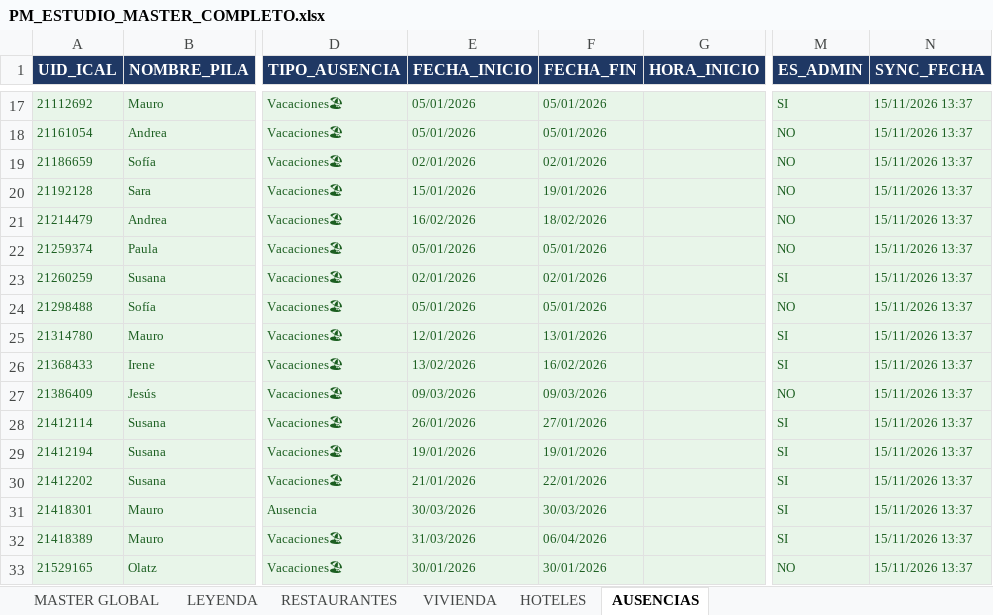
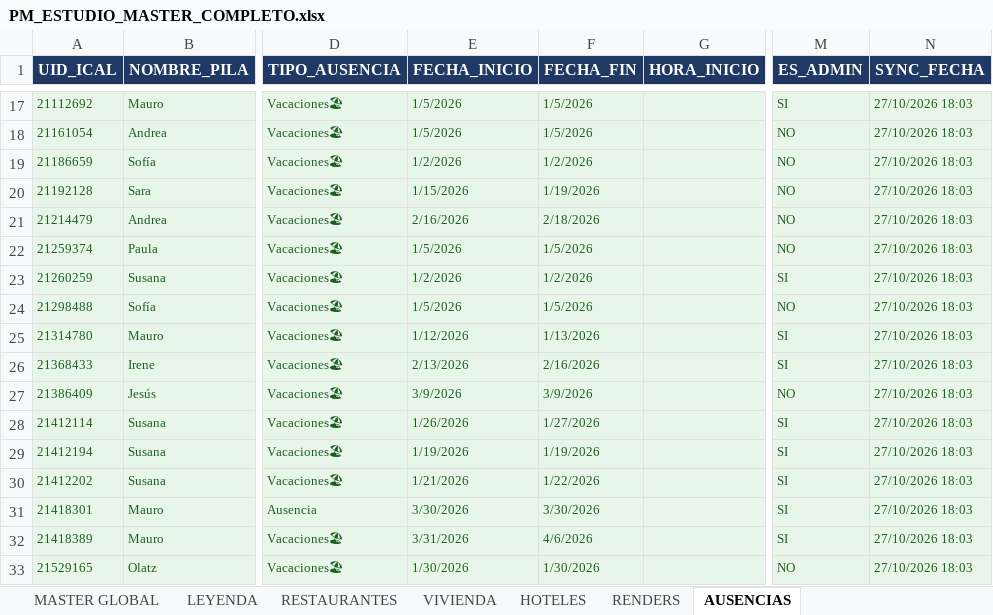
Before and after one commit to javierjimenezcisneros-create/apds-pm-estudio, an Excel workbook: PM_ESTUDIO_MASTER_COMPLETO.xlsx, sheet AUSENCIAS, drawn as a sheet; only a part is shown, gaps mark what is left out; values as stored, in another font and other column widths than the file's, no borders; the diff covers the shown part only; the diff names each change by its address in the sheet, - before the commit and + after, or states it on an @@ line.

```diff
--- a/PM_ESTUDIO_MASTER_COMPLETO.xlsx (sheet AUSENCIAS)
+++ b/PM_ESTUDIO_MASTER_COMPLETO.xlsx (sheet AUSENCIAS)
+sheet tab: RENDERS
-E17:E18 (FECHA_INICIO): 05/01/2026
+E17:E18 (FECHA_INICIO): 1/5/2026
-F17:F18 (FECHA_FIN): 05/01/2026
+F17:F18 (FECHA_FIN): 1/5/2026
-N17:N33 (SYNC_FECHA): 15/11/2026 13:37
+N17:N33 (SYNC_FECHA): 27/10/2026 18:03
-E19 (FECHA_INICIO): 02/01/2026
+E19 (FECHA_INICIO): 1/2/2026
-F19 (FECHA_FIN): 02/01/2026
+F19 (FECHA_FIN): 1/2/2026
-E20 (FECHA_INICIO): 15/01/2026
+E20 (FECHA_INICIO): 1/15/2026
-F20 (FECHA_FIN): 19/01/2026
+F20 (FECHA_FIN): 1/19/2026
-E21 (FECHA_INICIO): 16/02/2026
+E21 (FECHA_INICIO): 2/16/2026
-F21 (FECHA_FIN): 18/02/2026
+F21 (FECHA_FIN): 2/18/2026
-E22 (FECHA_INICIO): 05/01/2026
+E22 (FECHA_INICIO): 1/5/2026
-F22 (FECHA_FIN): 05/01/2026
+F22 (FECHA_FIN): 1/5/2026
-E23 (FECHA_INICIO): 02/01/2026
+E23 (FECHA_INICIO): 1/2/2026
-F23 (FECHA_FIN): 02/01/2026
+F23 (FECHA_FIN): 1/2/2026
-E24 (FECHA_INICIO): 05/01/2026
+E24 (FECHA_INICIO): 1/5/2026
-F24 (FECHA_FIN): 05/01/2026
+F24 (FECHA_FIN): 1/5/2026
-E25 (FECHA_INICIO): 12/01/2026
+E25 (FECHA_INICIO): 1/12/2026
-F25 (FECHA_FIN): 13/01/2026
+F25 (FECHA_FIN): 1/13/2026
-E26 (FECHA_INICIO): 13/02/2026
+E26 (FECHA_INICIO): 2/13/2026
-F26 (FECHA_FIN): 16/02/2026
+F26 (FECHA_FIN): 2/16/2026
-E27 (FECHA_INICIO): 09/03/2026
+E27 (FECHA_INICIO): 3/9/2026
-F27 (FECHA_FIN): 09/03/2026
+F27 (FECHA_FIN): 3/9/2026
-E28 (FECHA_INICIO): 26/01/2026
+E28 (FECHA_INICIO): 1/26/2026
-F28 (FECHA_FIN): 27/01/2026
+F28 (FECHA_FIN): 1/27/2026
-E29 (FECHA_INICIO): 19/01/2026
+E29 (FECHA_INICIO): 1/19/2026
-F29 (FECHA_FIN): 19/01/2026
+F29 (FECHA_FIN): 1/19/2026
-E30 (FECHA_INICIO): 21/01/2026
+E30 (FECHA_INICIO): 1/21/2026
-F30 (FECHA_FIN): 22/01/2026
+F30 (FECHA_FIN): 1/22/2026
-E31 (FECHA_INICIO): 30/03/2026
+E31 (FECHA_INICIO): 3/30/2026
-F31 (FECHA_FIN): 30/03/2026
+F31 (FECHA_FIN): 3/30/2026
-E32 (FECHA_INICIO): 31/03/2026
+E32 (FECHA_INICIO): 3/31/2026
-F32 (FECHA_FIN): 06/04/2026
+F32 (FECHA_FIN): 4/6/2026
-E33 (FECHA_INICIO): 30/01/2026
+E33 (FECHA_INICIO): 1/30/2026
-F33 (FECHA_FIN): 30/01/2026
+F33 (FECHA_FIN): 1/30/2026
```
Also changed, not shown: 13 removed rows and 270 edited cells elsewhere in this sheet, sheet MASTER GLOBAL, sheet VIVIENDA, sheet RESTAURANTES.
